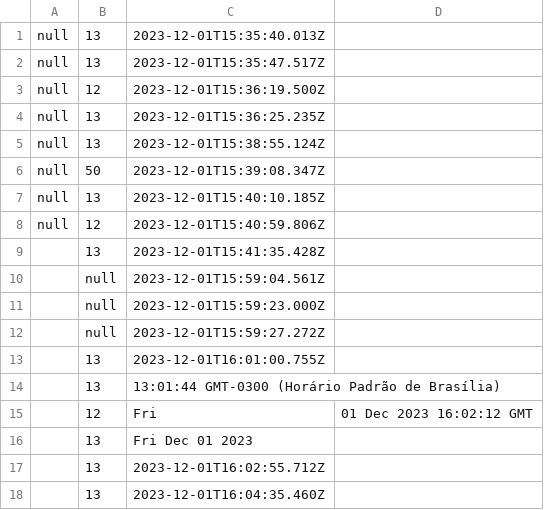
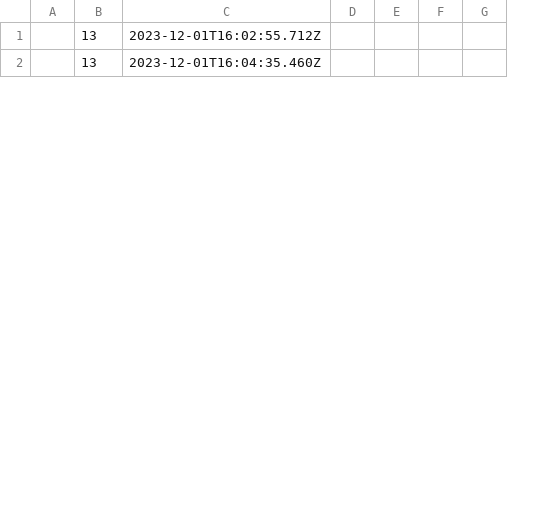
Before and after one commit to ahzorek/Exercicios_Node-Andre, a CSV file: exercicios000/04-urna/server/db/poll_results/results_002.csv, drawn as a sheet; only a part is shown; removed rows and columns are numbered as before the commit, all else as after; the diff covers the shown part only; the diff names each change by its address in the sheet, - before the commit and + after, or states it on an @@ line.

```diff
--- a/exercicios000/04-urna/server/db/poll_results/results_002.csv
+++ b/exercicios000/04-urna/server/db/poll_results/results_002.csv
-column A, empty
+column A, empty
-column D, empty
+column D, empty
+column E, empty
+column F, empty
+column G, empty
-row 1: null | 13 | 2023-12-01T15:35:40.013Z
-row 2: null | 13 | 2023-12-01T15:35:47.517Z
-row 3: null | 12 | 2023-12-01T15:36:19.500Z
-row 4: null | 13 | 2023-12-01T15:36:25.235Z
-row 5: null | 13 | 2023-12-01T15:38:55.124Z
-row 6: null | 50 | 2023-12-01T15:39:08.347Z
-row 7: null | 13 | 2023-12-01T15:40:10.185Z
-row 8: null | 12 | 2023-12-01T15:40:59.806Z
-row 9:  | 13 | 2023-12-01T15:41:35.428Z
-row 10:  | null | 2023-12-01T15:59:04.561Z
-row 11:  | null | 2023-12-01T15:59:23.000Z
-row 12:  | null | 2023-12-01T15:59:27.272Z
-row 13:  | 13 | 2023-12-01T16:01:00.755Z
-row 14:  | 13 | 13:01:44 GMT-0300 (Horário Padrão de Brasília)
-row 15:  | 12 | Fri | 01 Dec 2023 16:02:12 GMT
-row 16:  | 13 | Fri Dec 01 2023
```
Also changed, not shown: 24 added rows elsewhere in this file, 19 other files.
